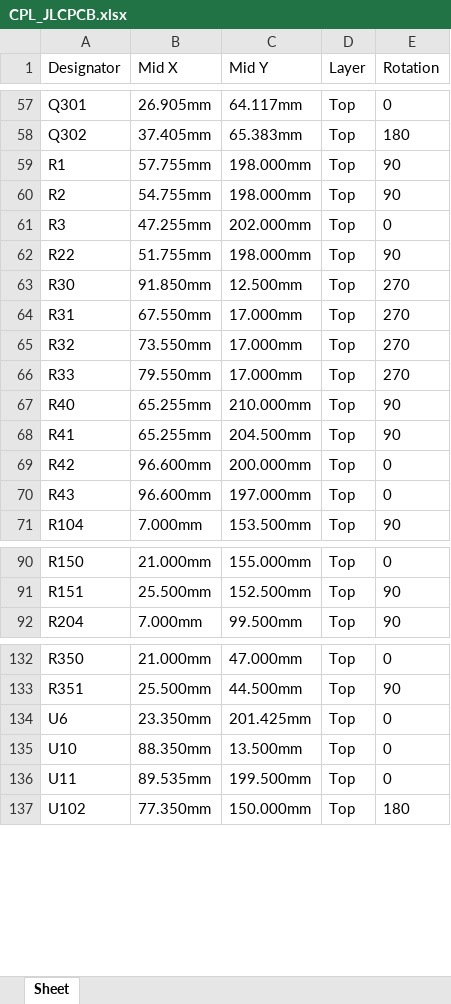
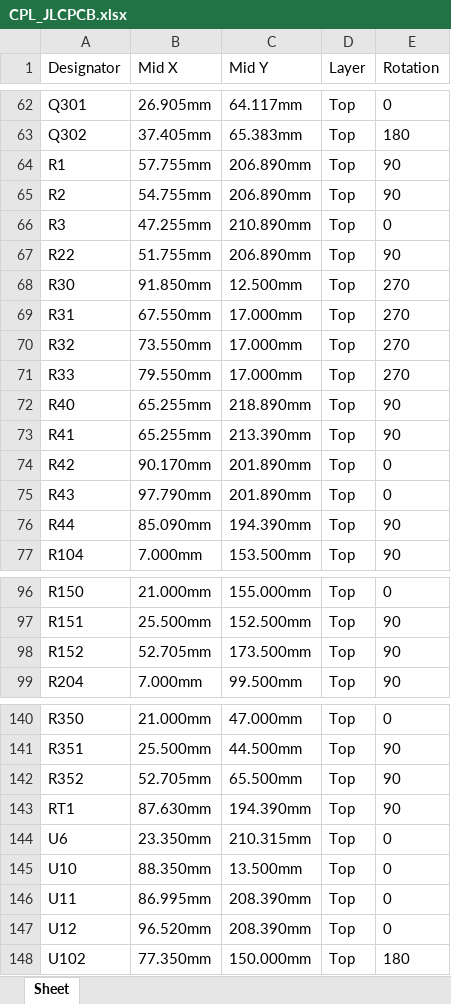
Before and after one commit to bagnasconicolo/glacier-elettronica, an Excel workbook: hardware/variante_3ch/jlcpcb/CPL_JLCPCB.xlsx, sheet Sheet, drawn as a sheet; only a part is shown, gaps mark what is left out; values as stored, in another font and other column widths than the file's, no borders; addresses are those after the commit; the diff covers the shown part only; the diff names each change by its address in the sheet, - before the commit and + after, or states it on an @@ line.

```diff
--- a/hardware/variante_3ch/jlcpcb/CPL_JLCPCB.xlsx (sheet Sheet)
+++ b/hardware/variante_3ch/jlcpcb/CPL_JLCPCB.xlsx (sheet Sheet)
-C64:C65 (Mid Y): 198.000mm
+C64:C65 (Mid Y): 206.890mm
-C66 (Mid Y): 202.000mm
+C66 (Mid Y): 210.890mm
-C67 (Mid Y): 198.000mm
+C67 (Mid Y): 206.890mm
-C72 (Mid Y): 210.000mm
+C72 (Mid Y): 218.890mm
-C73 (Mid Y): 204.500mm
+C73 (Mid Y): 213.390mm
-B74 (Mid X): 96.600mm
+B74 (Mid X): 90.170mm
-C74 (Mid Y): 200.000mm
+C74 (Mid Y): 201.890mm
-B75 (Mid X): 96.600mm
+B75 (Mid X): 97.790mm
-C75 (Mid Y): 197.000mm
+C75 (Mid Y): 201.890mm
+row 76: R44 | 85.090mm | 194.390mm | Top | 90
+row 98: R152 | 52.705mm | 173.500mm | Top | 90
+row 142: R352 | 52.705mm | 65.500mm | Top | 90
+row 143: RT1 | 87.630mm | 194.390mm | Top | 90
-C144 (Mid Y): 201.425mm
+C144 (Mid Y): 210.315mm
-B146 (Mid X): 89.535mm
+B146 (Mid X): 86.995mm
-C146 (Mid Y): 199.500mm
+C146 (Mid Y): 208.390mm
+row 147: U12 | 96.520mm | 208.390mm | Top | 0
```
Also changed, not shown: 6 added rows and 17 edited cells elsewhere in this sheet, hardware/variante_3ch/jlcpcb/BOM_JLCPCB.xlsx, 50 other files.
